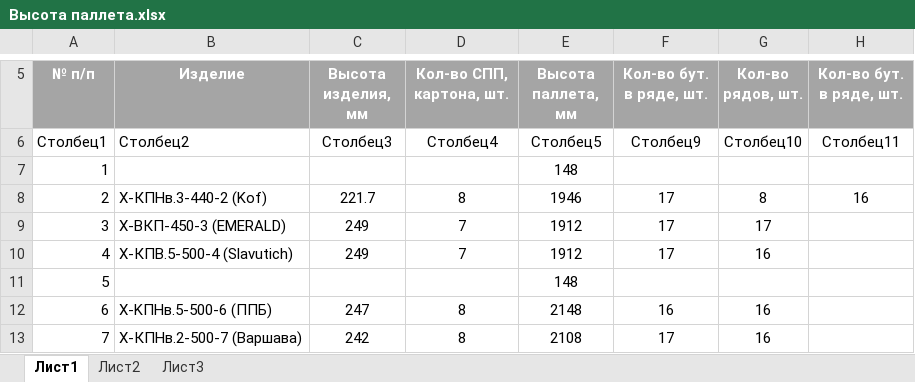
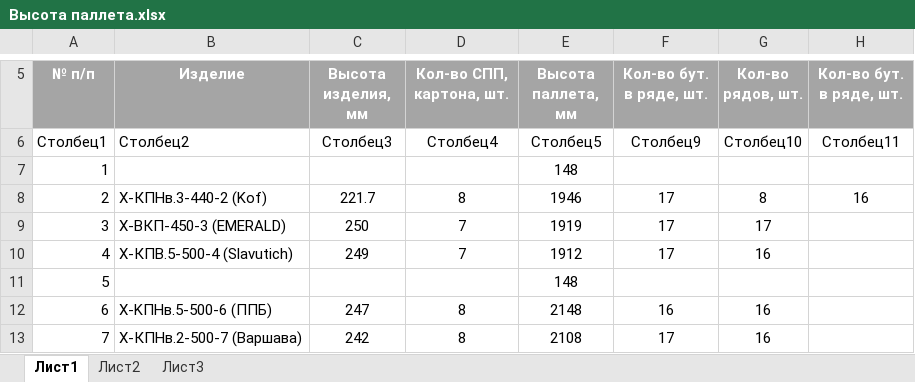
Before and after one commit to AliaksandrHaurylenka/job, an Excel workbook: Высота паллета.xlsx, sheet Лист1, drawn as a sheet; only a part is shown, gaps mark what is left out; values as stored, in another font and other column widths than the file's, no borders; table styles not drawn; the diff names each change by its address in the sheet, - before the commit and + after, or states it on an @@ line.

```diff
--- a/Высота паллета.xlsx (sheet Лист1)
+++ b/Высота паллета.xlsx (sheet Лист1)
-C9 (Высота изделия, мм): 249
+C9 (Высота изделия, мм): 250
-E9 (Высота паллета, мм): 1912
+E9 (Высота паллета, мм): 1919
```
Also changed, not shown: 2 other files.
